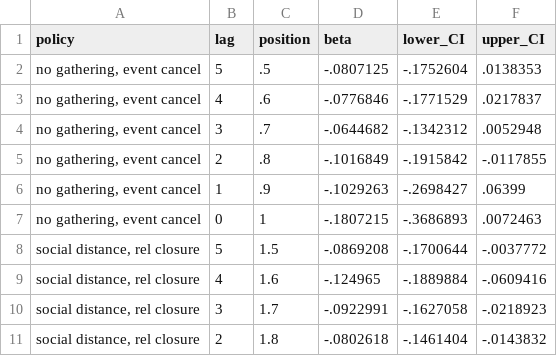
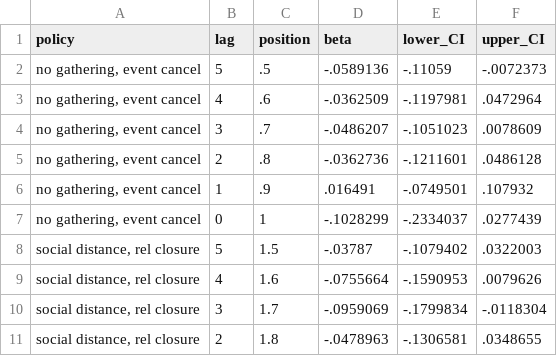
Before and after one commit to Global-Policy-Lab/gpl-covid, a CSV file: results/source_data/extended_fixed_lag_USA.csv, drawn as a sheet; only a part is shown; the diff covers the shown part only.

```diff
--- a/results/source_data/extended_fixed_lag_USA.csv
+++ b/results/source_data/extended_fixed_lag_USA.csv
@@ -1,11 +1,11 @@
 policy	lag	position	beta	lower_CI	upper_CI
-"no gathering, event cancel"	5	.5	-.0807125	-.1752604	.0138353
-"no gathering, event cancel"	4	.6	-.0776846	-.1771529	.0217837
-"no gathering, event cancel"	3	.7	-.0644682	-.1342312	.0052948
-"no gathering, event cancel"	2	.8	-.1016849	-.1915842	-.0117855
-"no gathering, event cancel"	1	.9	-.1029263	-.2698427	.06399
-"no gathering, event cancel"	0	1	-.1807215	-.3686893	.0072463
-"social distance, rel closure"	5	1.5	-.0869208	-.1700644	-.0037772
-"social distance, rel closure"	4	1.6	-.124965	-.1889884	-.0609416
-"social distance, rel closure"	3	1.7	-.0922991	-.1627058	-.0218923
-"social distance, rel closure"	2	1.8	-.0802618	-.1461404	-.0143832
+"no gathering, event cancel"	5	.5	-.0589136	-.11059	-.0072373
+"no gathering, event cancel"	4	.6	-.0362509	-.1197981	.0472964
+"no gathering, event cancel"	3	.7	-.0486207	-.1051023	.0078609
+"no gathering, event cancel"	2	.8	-.0362736	-.1211601	.0486128
+"no gathering, event cancel"	1	.9	.016491	-.0749501	.107932
+"no gathering, event cancel"	0	1	-.1028299	-.2334037	.0277439
+"social distance, rel closure"	5	1.5	-.03787	-.1079402	.0322003
+"social distance, rel closure"	4	1.6	-.0755664	-.1590953	.0079626
+"social distance, rel closure"	3	1.7	-.0959069	-.1799834	-.0118304
+"social distance, rel closure"	2	1.8	-.0478963	-.1306581	.0348655
```
Also changed, not shown: 132 edited cells elsewhere in this file, models/ITA_preds.csv, models/USA_preds.csv, 13 other files.
